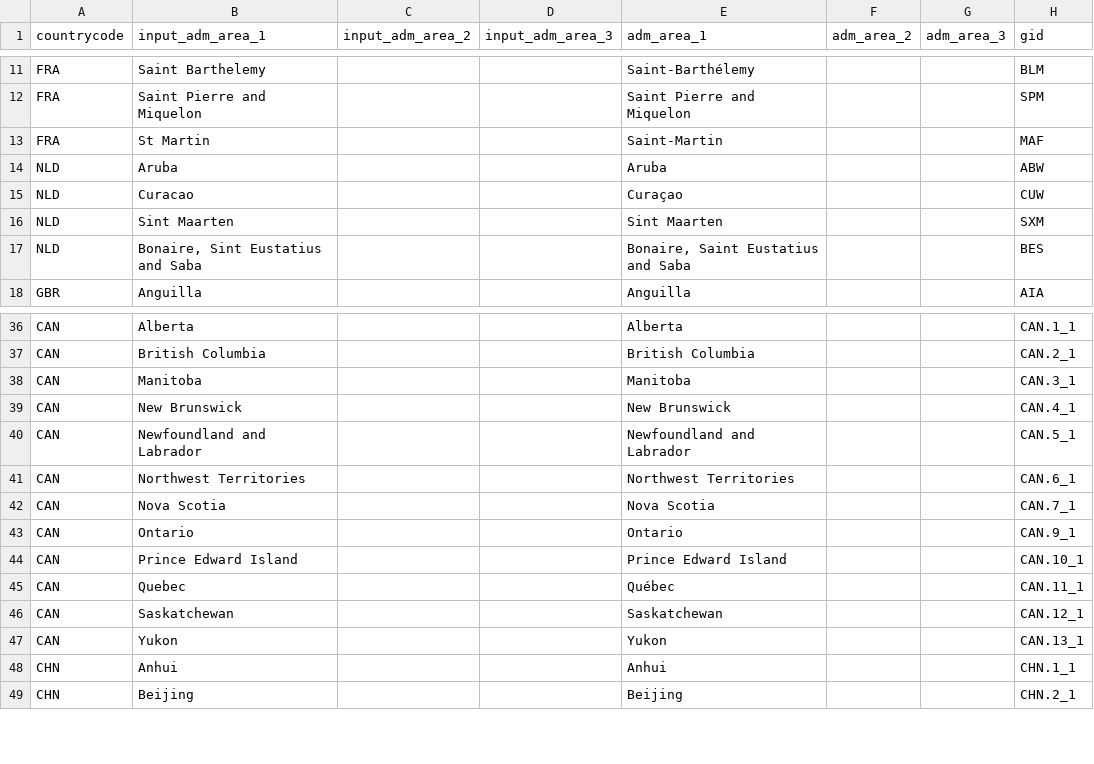
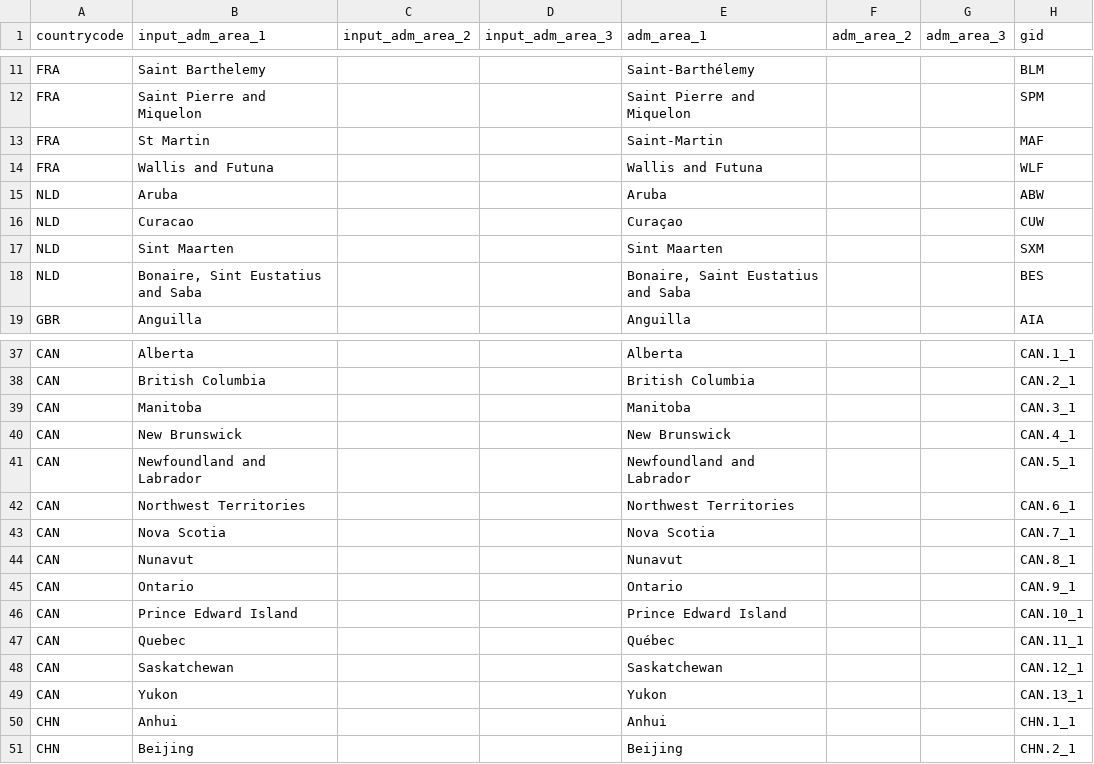
Before and after one commit to covid19db/fetchers-python, a CSV file: src/plugins/WRD_WHOJHU/translation.csv, drawn as a sheet; only a part is shown, gaps mark what is left out; the diff names each change by its address in the sheet, - before the commit and + after, or states it on an @@ line.

Commit message:
Fix USA_NYT and WRD_WHOJHU (#148)

```diff
--- a/src/plugins/WRD_WHOJHU/translation.csv
+++ b/src/plugins/WRD_WHOJHU/translation.csv
+row 14: FRA | Wallis and Futuna |  |  | Wallis and Futuna |  |  | WLF
+row 44: CAN | Nunavut |  |  | Nunavut |  |  | CAN.8_1
```
Also changed, not shown: 4 other files.
